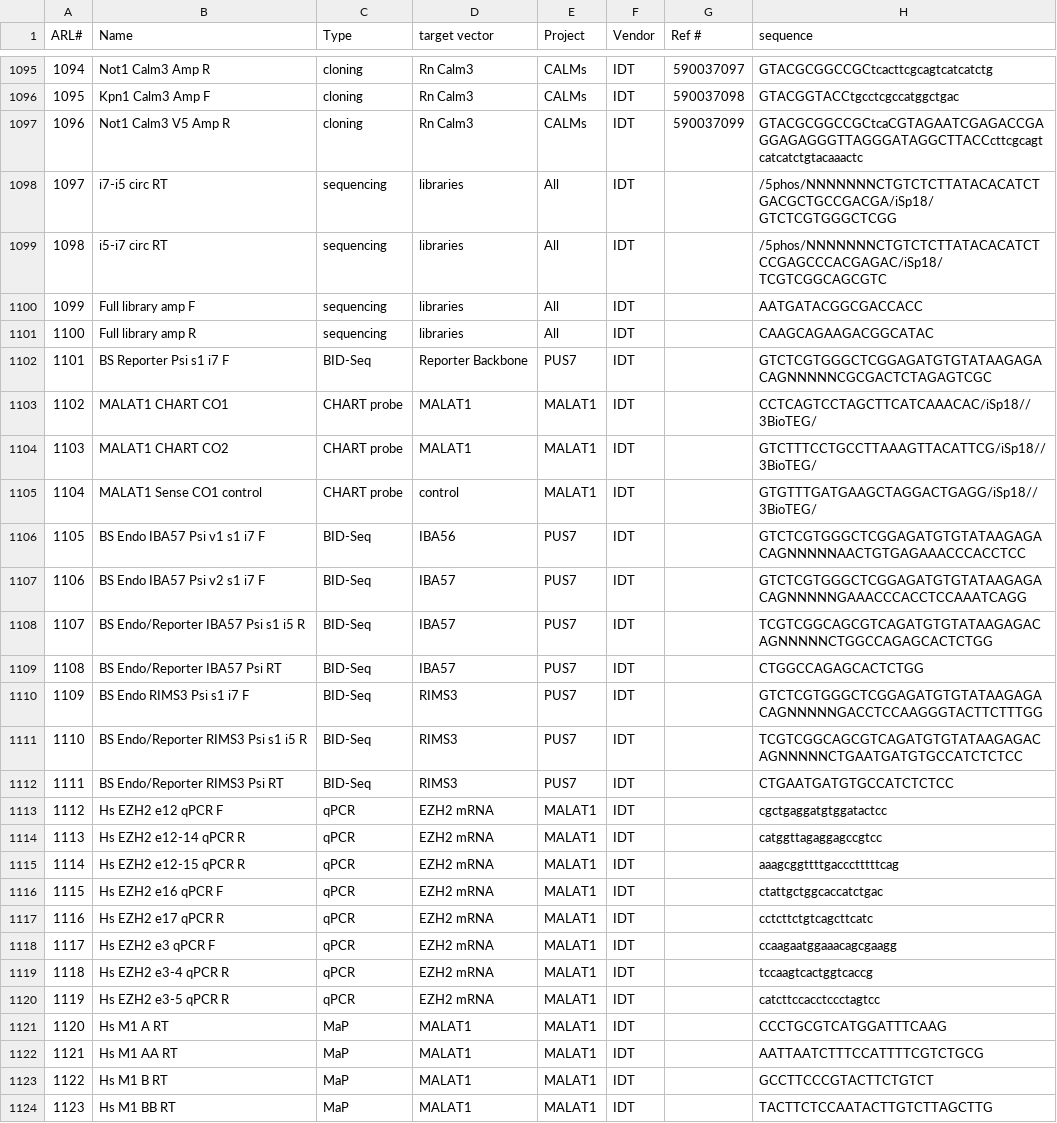
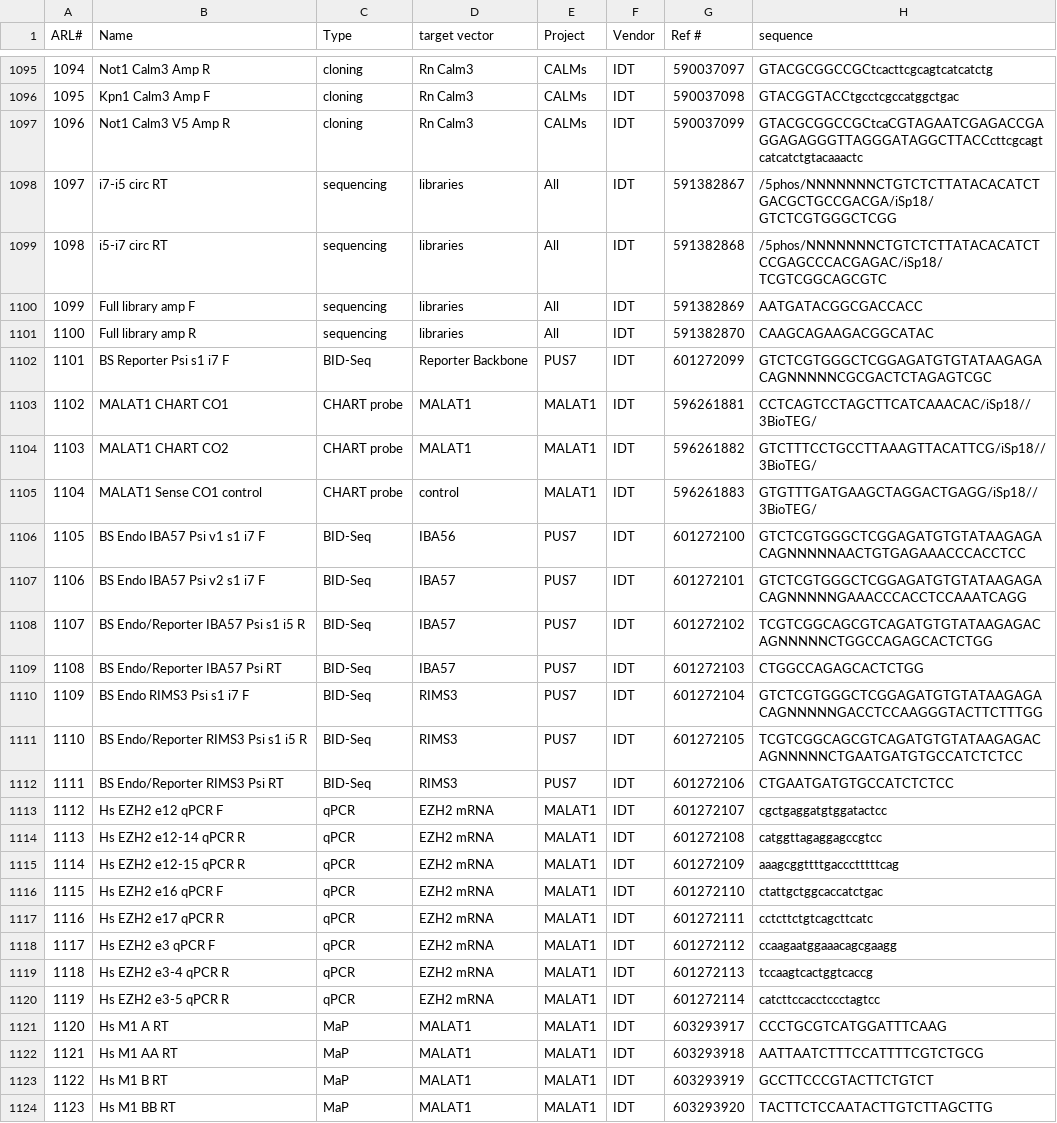
Before and after one commit to chaseaw/anRNAlab-Protocols, a CSV file: ARL-primers.csv, drawn as a sheet; only a part is shown, gaps mark what is left out; the diff covers the shown part only.

Commit message:
Updated reference numbers

```diff
--- a/ARL-primers.csv
+++ b/ARL-primers.csv
@@ -1097,28 +1097,28 @@ ARL#,Name,Type,target vector,Project,Vendor,Ref #,sequence
 1096,Not1 Calm3 V5 Amp R,cloning,Rn Calm3,CALMs,IDT,590037099,GTACGCGGCCGCtcaCGTAGAATCGAGACCGAGGAGAGGGTTAGGGATAGGCTTACCcttcgcagtcatcatctgtacaaactc
-1097,i7-i5 circ RT,sequencing,libraries,All,IDT,,/5phos/NNNNNNNCTGTCTCTTATACACATCTGACGCTGCCGACGA/iSp18/GTCTCGTGGGCTCGG
-1098,i5-i7 circ RT,sequencing,libraries,All,IDT,,/5phos/NNNNNNNCTGTCTCTTATACACATCTCCGAGCCCACGAGAC/iSp18/TCGTCGGCAGCGTC
-1099,Full library amp F,sequencing,libraries,All,IDT,,AATGATACGGCGACCACC
-1100,Full library amp R,sequencing,libraries,All,IDT,,CAAGCAGAAGACGGCATAC
-1101,BS Reporter Psi s1 i7 F,BID-Seq,Reporter Backbone,PUS7,IDT,,GTCTCGTGGGCTCGGAGATGTGTATAAGAGACAGNNNNNCGCGACTCTAGAGTCGC
-1102,MALAT1 CHART CO1,CHART probe,MALAT1,MALAT1,IDT,,CCTCAGTCCTAGCTTCATCAAACAC/iSp18//3BioTEG/
-1103,MALAT1 CHART CO2,CHART probe,MALAT1,MALAT1,IDT,,GTCTTTCCTGCCTTAAAGTTACATTCG/iSp18//3BioTEG/
-1104,MALAT1 Sense CO1 control,CHART probe,control,MALAT1,IDT,,GTGTTTGATGAAGCTAGGACTGAGG/iSp18//3BioTEG/
-1105,BS Endo IBA57 Psi v1 s1 i7 F,BID-Seq,IBA56,PUS7,IDT,,GTCTCGTGGGCTCGGAGATGTGTATAAGAGACAGNNNNNAACTGTGAGAAACCCACCTCC
-1106,BS Endo IBA57 Psi v2 s1 i7 F,BID-Seq ,IBA57,PUS7,IDT,,GTCTCGTGGGCTCGGAGATGTGTATAAGAGACAGNNNNNGAAACCCACCTCCAAATCAGG
-1107,BS Endo/Reporter IBA57 Psi s1 i5 R,BID-Seq ,IBA57,PUS7,IDT,,TCGTCGGCAGCGTCAGATGTGTATAAGAGACAGNNNNNCTGGCCAGAGCACTCTGG
-1108,BS Endo/Reporter IBA57 Psi RT,BID-Seq ,IBA57,PUS7,IDT,,CTGGCCAGAGCACTCTGG
-1109,BS Endo RIMS3 Psi s1 i7 F,BID-Seq ,RIMS3,PUS7,IDT,,GTCTCGTGGGCTCGGAGATGTGTATAAGAGACAGNNNNNGACCTCCAAGGGTACTTCTTTGG
-1110,BS Endo/Reporter RIMS3 Psi s1 i5 R,BID-Seq ,RIMS3,PUS7,IDT,,TCGTCGGCAGCGTCAGATGTGTATAAGAGACAGNNNNNCTGAATGATGTGCCATCTCTCC
-1111,BS Endo/Reporter RIMS3 Psi RT,BID-Seq ,RIMS3,PUS7,IDT,,CTGAATGATGTGCCATCTCTCC
-1112,Hs EZH2 e12 qPCR F,qPCR,EZH2 mRNA,MALAT1,IDT,,cgctgaggatgtggatactcc
-1113,Hs EZH2 e12-14 qPCR R,qPCR,EZH2 mRNA,MALAT1,IDT,,catggttagaggagccgtcc
-1114,Hs EZH2 e12-15 qPCR R,qPCR,EZH2 mRNA,MALAT1,IDT,,aaagcggttttgaccctttttcag
-1115,Hs EZH2 e16 qPCR F,qPCR,EZH2 mRNA,MALAT1,IDT,,ctattgctggcaccatctgac
-1116,Hs EZH2 e17 qPCR R,qPCR,EZH2 mRNA,MALAT1,IDT,,cctcttctgtcagcttcatc
-1117,Hs EZH2 e3 qPCR F,qPCR,EZH2 mRNA,MALAT1,IDT,,ccaagaatggaaacagcgaagg
-1118,Hs EZH2 e3-4 qPCR R,qPCR,EZH2 mRNA,MALAT1,IDT,,tccaagtcactggtcaccg
-1119,Hs EZH2 e3-5 qPCR R,qPCR,EZH2 mRNA,MALAT1,IDT,,catcttccacctccctagtcc
-1120,Hs M1 A RT,MaP,MALAT1,MALAT1,IDT,,CCCTGCGTCATGGATTTCAAG
-1121,Hs M1 AA RT,MaP,MALAT1,MALAT1,IDT,,AATTAATCTTTCCATTTTCGTCTGCG
-1122,Hs M1 B RT,MaP,MALAT1,MALAT1,IDT,,GCCTTCCCGTACTTCTGTCT
-1123,Hs M1 BB RT,MaP,MALAT1,MALAT1,IDT,,TACTTCTCCAATACTTGTCTTAGCTTG
+1097,i7-i5 circ RT,sequencing,libraries,All,IDT,591382867,/5phos/NNNNNNNCTGTCTCTTATACACATCTGACGCTGCCGACGA/iSp18/GTCTCGTGGGCTCGG
+1098,i5-i7 circ RT,sequencing,libraries,All,IDT,591382868,/5phos/NNNNNNNCTGTCTCTTATACACATCTCCGAGCCCACGAGAC/iSp18/TCGTCGGCAGCGTC
+1099,Full library amp F,sequencing,libraries,All,IDT,591382869,AATGATACGGCGACCACC
+1100,Full library amp R,sequencing,libraries,All,IDT,591382870,CAAGCAGAAGACGGCATAC
+1101,BS Reporter Psi s1 i7 F,BID-Seq,Reporter Backbone,PUS7,IDT,601272099,GTCTCGTGGGCTCGGAGATGTGTATAAGAGACAGNNNNNCGCGACTCTAGAGTCGC
+1102,MALAT1 CHART CO1,CHART probe,MALAT1,MALAT1,IDT,596261881,CCTCAGTCCTAGCTTCATCAAACAC/iSp18//3BioTEG/
+1103,MALAT1 CHART CO2,CHART probe,MALAT1,MALAT1,IDT,596261882,GTCTTTCCTGCCTTAAAGTTACATTCG/iSp18//3BioTEG/
+1104,MALAT1 Sense CO1 control,CHART probe,control,MALAT1,IDT,596261883,GTGTTTGATGAAGCTAGGACTGAGG/iSp18//3BioTEG/
+1105,BS Endo IBA57 Psi v1 s1 i7 F,BID-Seq,IBA56,PUS7,IDT,601272100,GTCTCGTGGGCTCGGAGATGTGTATAAGAGACAGNNNNNAACTGTGAGAAACCCACCTCC
+1106,BS Endo IBA57 Psi v2 s1 i7 F,BID-Seq ,IBA57,PUS7,IDT,601272101,GTCTCGTGGGCTCGGAGATGTGTATAAGAGACAGNNNNNGAAACCCACCTCCAAATCAGG
+1107,BS Endo/Reporter IBA57 Psi s1 i5 R,BID-Seq ,IBA57,PUS7,IDT,601272102,TCGTCGGCAGCGTCAGATGTGTATAAGAGACAGNNNNNCTGGCCAGAGCACTCTGG
+1108,BS Endo/Reporter IBA57 Psi RT,BID-Seq ,IBA57,PUS7,IDT,601272103,CTGGCCAGAGCACTCTGG
+1109,BS Endo RIMS3 Psi s1 i7 F,BID-Seq ,RIMS3,PUS7,IDT,601272104,GTCTCGTGGGCTCGGAGATGTGTATAAGAGACAGNNNNNGACCTCCAAGGGTACTTCTTTGG
+1110,BS Endo/Reporter RIMS3 Psi s1 i5 R,BID-Seq ,RIMS3,PUS7,IDT,601272105,TCGTCGGCAGCGTCAGATGTGTATAAGAGACAGNNNNNCTGAATGATGTGCCATCTCTCC
+1111,BS Endo/Reporter RIMS3 Psi RT,BID-Seq ,RIMS3,PUS7,IDT,601272106,CTGAATGATGTGCCATCTCTCC
+1112,Hs EZH2 e12 qPCR F,qPCR,EZH2 mRNA,MALAT1,IDT,601272107,cgctgaggatgtggatactcc
+1113,Hs EZH2 e12-14 qPCR R,qPCR,EZH2 mRNA,MALAT1,IDT,601272108,catggttagaggagccgtcc
+1114,Hs EZH2 e12-15 qPCR R,qPCR,EZH2 mRNA,MALAT1,IDT,601272109,aaagcggttttgaccctttttcag
+1115,Hs EZH2 e16 qPCR F,qPCR,EZH2 mRNA,MALAT1,IDT,601272110,ctattgctggcaccatctgac
+1116,Hs EZH2 e17 qPCR R,qPCR,EZH2 mRNA,MALAT1,IDT,601272111,cctcttctgtcagcttcatc
+1117,Hs EZH2 e3 qPCR F,qPCR,EZH2 mRNA,MALAT1,IDT,601272112,ccaagaatggaaacagcgaagg
+1118,Hs EZH2 e3-4 qPCR R,qPCR,EZH2 mRNA,MALAT1,IDT,601272113,tccaagtcactggtcaccg
+1119,Hs EZH2 e3-5 qPCR R,qPCR,EZH2 mRNA,MALAT1,IDT,601272114,catcttccacctccctagtcc
+1120,Hs M1 A RT,MaP,MALAT1,MALAT1,IDT,603293917,CCCTGCGTCATGGATTTCAAG
+1121,Hs M1 AA RT,MaP,MALAT1,MALAT1,IDT,603293918,AATTAATCTTTCCATTTTCGTCTGCG
+1122,Hs M1 B RT,MaP,MALAT1,MALAT1,IDT,603293919,GCCTTCCCGTACTTCTGTCT
+1123,Hs M1 BB RT,MaP,MALAT1,MALAT1,IDT,603293920,TACTTCTCCAATACTTGTCTTAGCTTG
```
Also changed, not shown: 116 edited cells elsewhere in this file.
